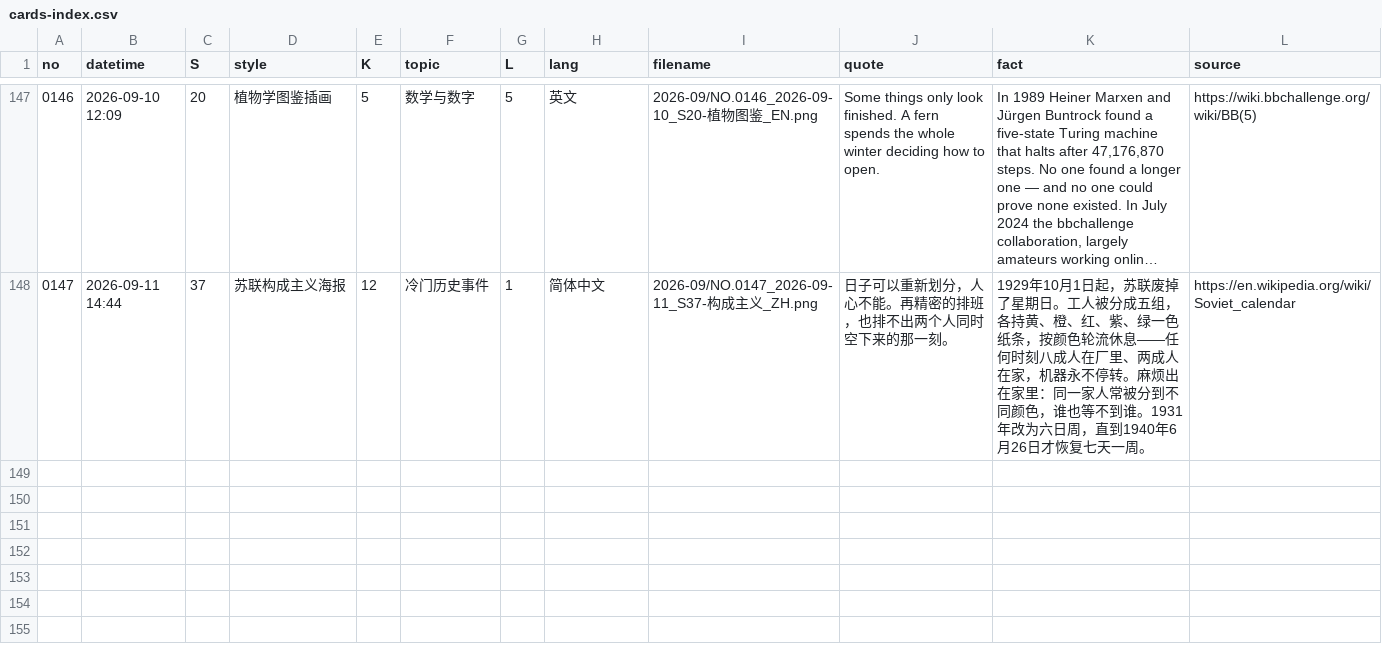
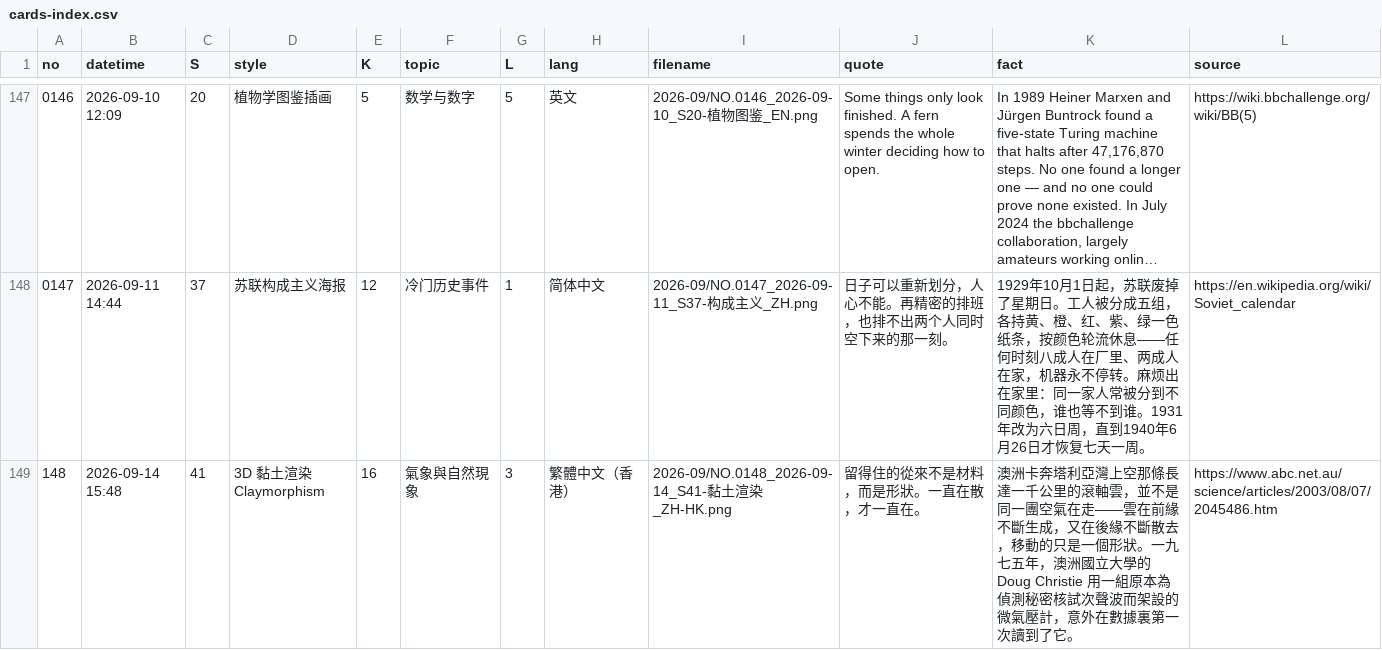
Before and after one commit to Chauban/ClaudeAtelier, a CSV file: Cards/cards-index.csv, drawn as a sheet; only a part is shown, gaps mark what is left out; long unchanged cells end in ….

Commit message:
NO.0148 · 3D Claymorphism · zh-HK

```diff
--- a/Cards/cards-index.csv
+++ b/Cards/cards-index.csv
@@ -148 +148,2 @@
 0147,2026-09-11 14:44,37,苏联构成主义海报,12,冷门历史事件,1,简体中文,2026-09/NO.0147_2026-09-11_S37-构成主义_ZH.png,日子可以重新划分，人心不能。再精密的排班，也排不出两个人同时空下来的那一刻。,1929年10月1日起，苏联废掉了星期日。工人被分成五组，各持黄、橙、红、紫、绿一色纸条，按颜色轮流休息——任何时刻八成人在厂里、两成人在家，机器永不停转。麻烦出在家里：同一家人常被分到不同颜色，谁也等不到谁。1931年改为六日周，直到1940年6月26日才恢复七天一周。,https://en.wikipedia.org/wiki/Soviet_calendar
+148,2026-09-14 15:48,41,3D 黏土渲染 Claymorphism,16,氣象與自然現象,3,繁體中文（香港）,2026-09/NO.0148_2026-09-14_S41-黏土渲染_ZH-HK.png,留得住的從來不是材料，而是形狀。一直在散，才一直在。,澳洲卡奔塔利亞灣上空那條長達一千公里的滾軸雲，並不是同一團空氣在走——雲在前緣不斷生成，又在後緣不斷散去，移動的只是一個形狀。一九七五年，澳洲國立大學的 Doug Christie 用一組原本為偵測秘密核試次聲波而架設的微氣壓計，意外在數據裏第一次讀到了它。,https://www.abc.net.au/science/articles/2003/08/07/2045486.htm
```
Also changed, not shown: 3 other files.
